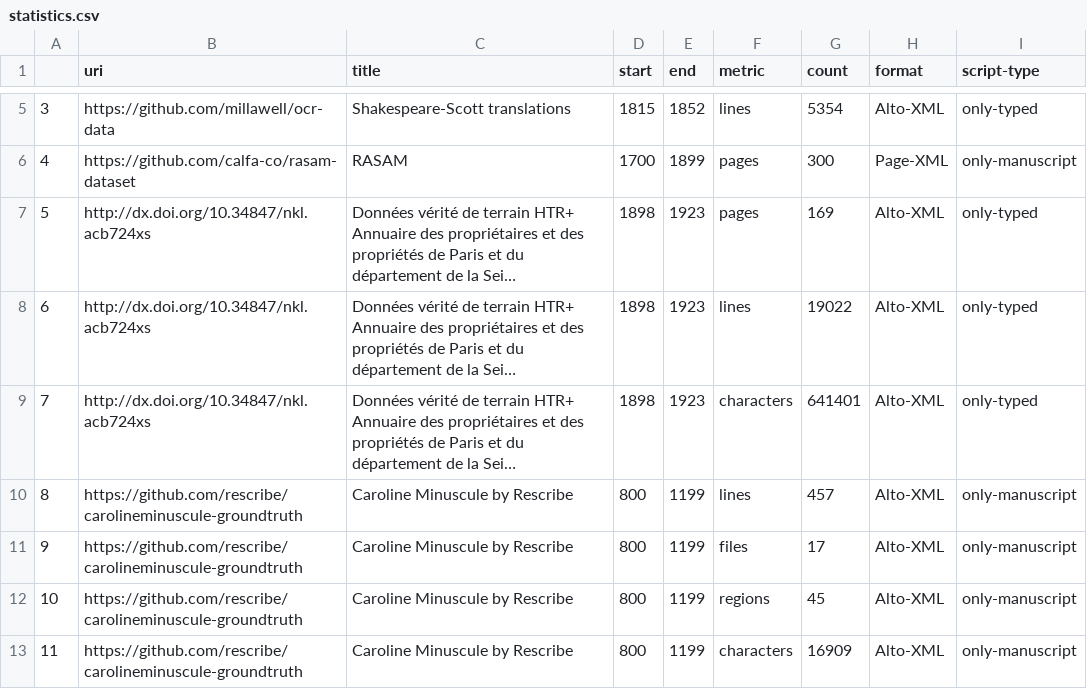
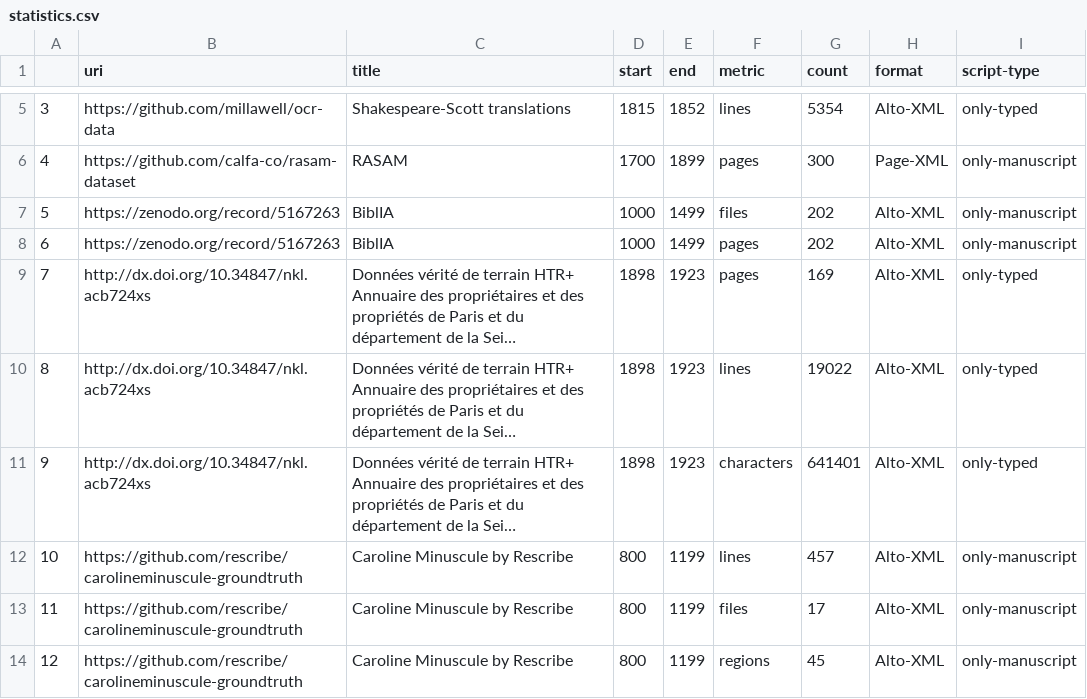
Before and after one commit to HTR-United/htr-united, a CSV file: statistics.csv, drawn as a sheet; only a part is shown, gaps mark what is left out; the shorter side is filled out with more unchanged rows; long unchanged cells end in …; addresses are those after the commit; the diff names each change by its address in the sheet, - before the commit and + after, or states it on an @@ line.

```diff
--- a/statistics.csv
+++ b/statistics.csv
+row 7: 5 | https://zenodo.org/record/5167263 | BiblIA | 1000 | 1499 | files | 202 | Alto-XML | only-manuscript
+row 8: 6 | https://zenodo.org/record/5167263 | BiblIA | 1000 | 1499 | pages | 202 | Alto-XML | only-manuscript
@@ column A renumbered from row 9 down @@
```
Also changed, not shown: 3 other files.
